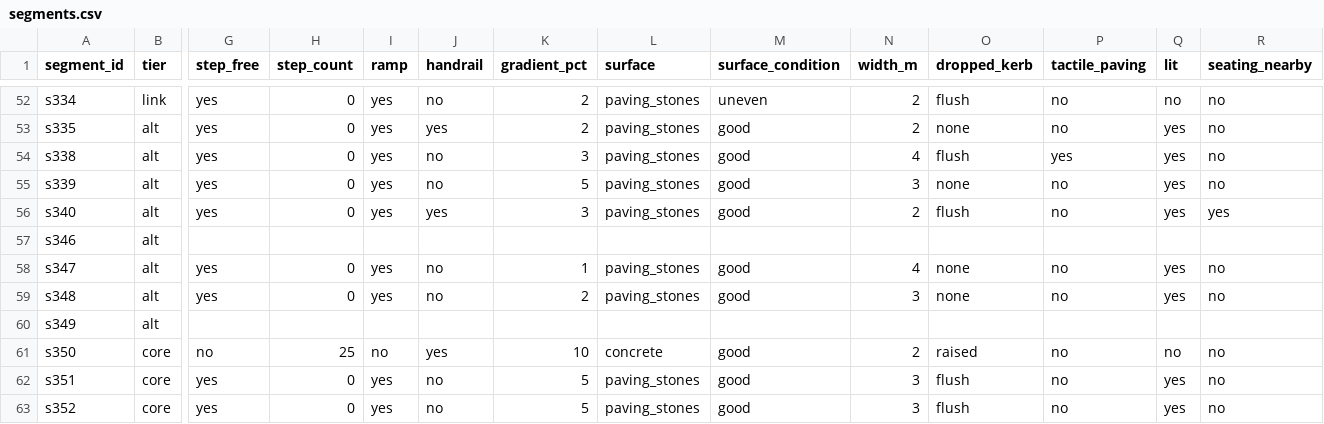
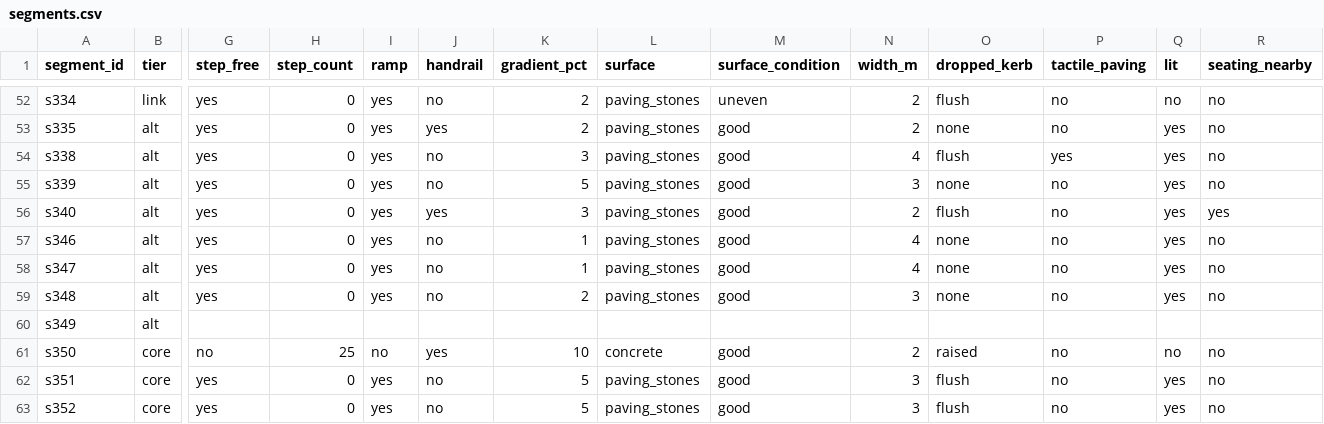
Before and after one commit to kobe8244/gilmorehill-campus-nav, a CSV file: survey/segments.csv, drawn as a sheet; only a part is shown, gaps mark what is left out; the diff names each change by its address in the sheet, - before the commit and + after, or states it on an @@ line.

```diff
--- a/survey/segments.csv
+++ b/survey/segments.csv
-G57 (step_free): (empty)
+G57 (step_free): yes
-H57 (step_count): (empty)
+H57 (step_count): 0
-I57 (ramp): (empty)
+I57 (ramp): yes
-J57 (handrail): (empty)
+J57 (handrail): no
-K57 (gradient_pct): (empty)
+K57 (gradient_pct): 1
-L57 (surface): (empty)
+L57 (surface): paving_stones
-M57 (surface_condition): (empty)
+M57 (surface_condition): good
-N57 (width_m): (empty)
+N57 (width_m): 4
-O57 (dropped_kerb): (empty)
+O57 (dropped_kerb): none
-P57 (tactile_paving): (empty)
+P57 (tactile_paving): no
-Q57 (lit): (empty)
+Q57 (lit): yes
-R57 (seating_nearby): (empty)
+R57 (seating_nearby): no
```
Also changed, not shown: survey/entrances.csv, 3 other files.
